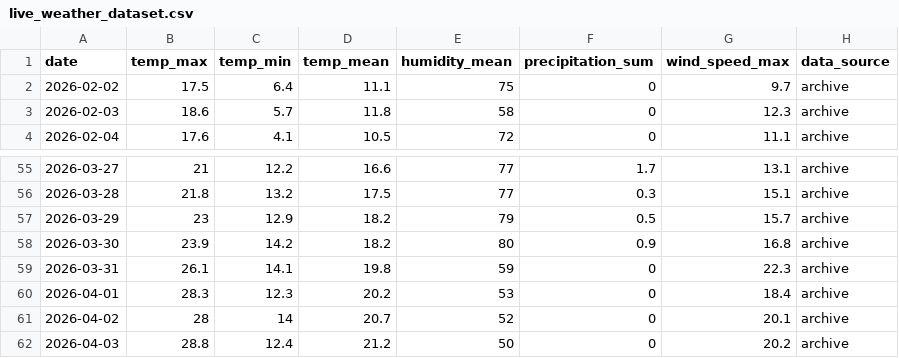
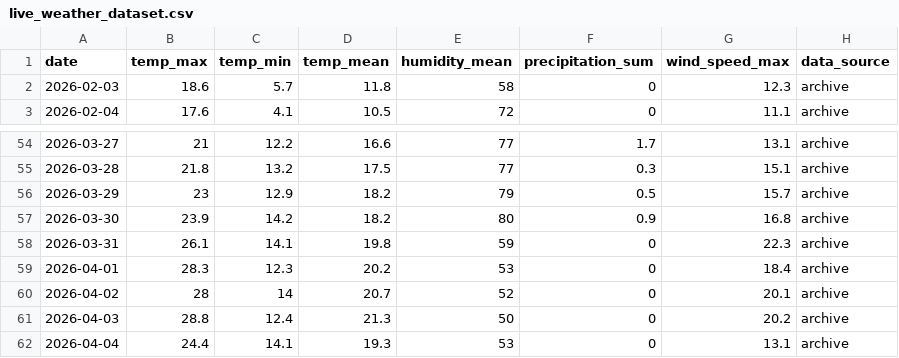
Before and after one commit to archana-giri2061/Fire_Risk_Monitoring_System, a CSV file: Backend/ml/data/live_weather_dataset.csv, drawn as a sheet; only a part is shown, gaps mark what is left out.

Commit message:
fix: IOTMonitor and all the data , weather data sync

```diff
--- a/Backend/ml/data/live_weather_dataset.csv
+++ b/Backend/ml/data/live_weather_dataset.csv
@@ -1,3 +1,2 @@
 date,temp_max,temp_min,temp_mean,humidity_mean,precipitation_sum,wind_speed_max,data_source
-2026-02-02,17.5,6.4,11.1,75,0,9.7,archive
 2026-02-03,18.6,5.7,11.8,58,0,12.3,archive
@@ -61,2 +60,3 @@ date,temp_max,temp_min,temp_mean,humidity_mean,precipitation_sum,wind_speed_max,
 2026-04-02,28,14,20.7,52,0,20.1,archive
-2026-04-03,28.8,12.4,21.2,50,0,20.2,archive
+2026-04-03,28.8,12.4,21.3,50,0,20.2,archive
+2026-04-04,24.4,14.1,19.3,53,0,13.1,archive
```
Also changed, not shown: Backend/ml/outputs/forecast_predictions.csv, 6 other files.
